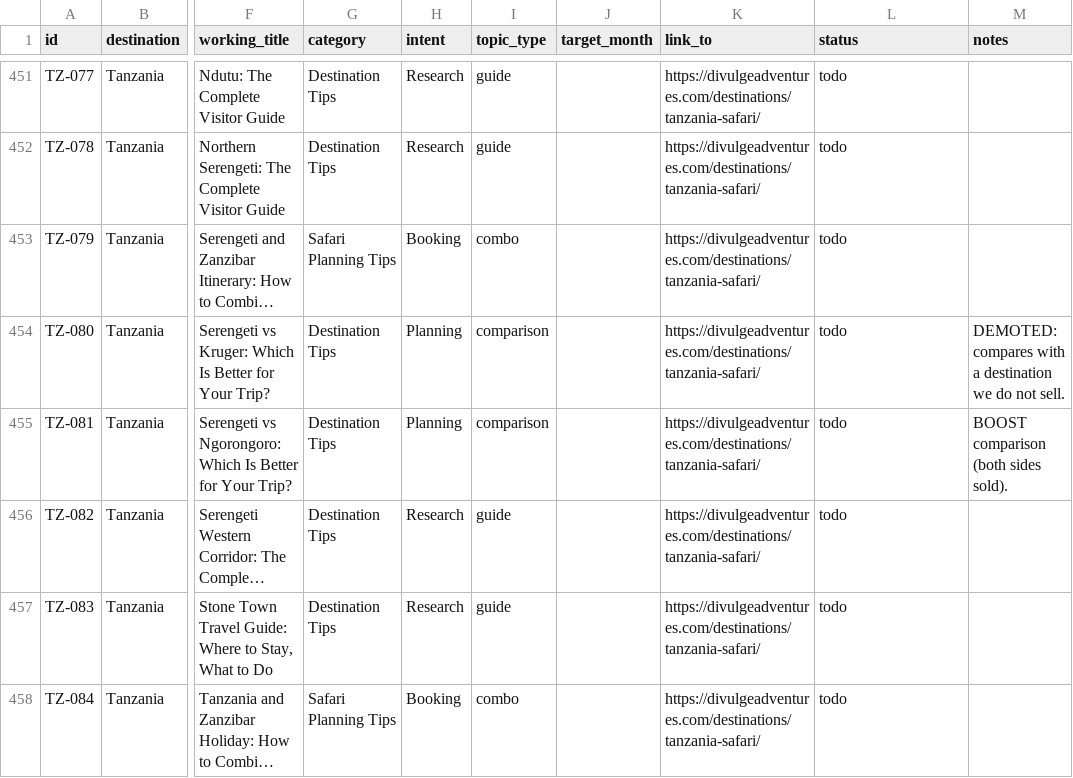
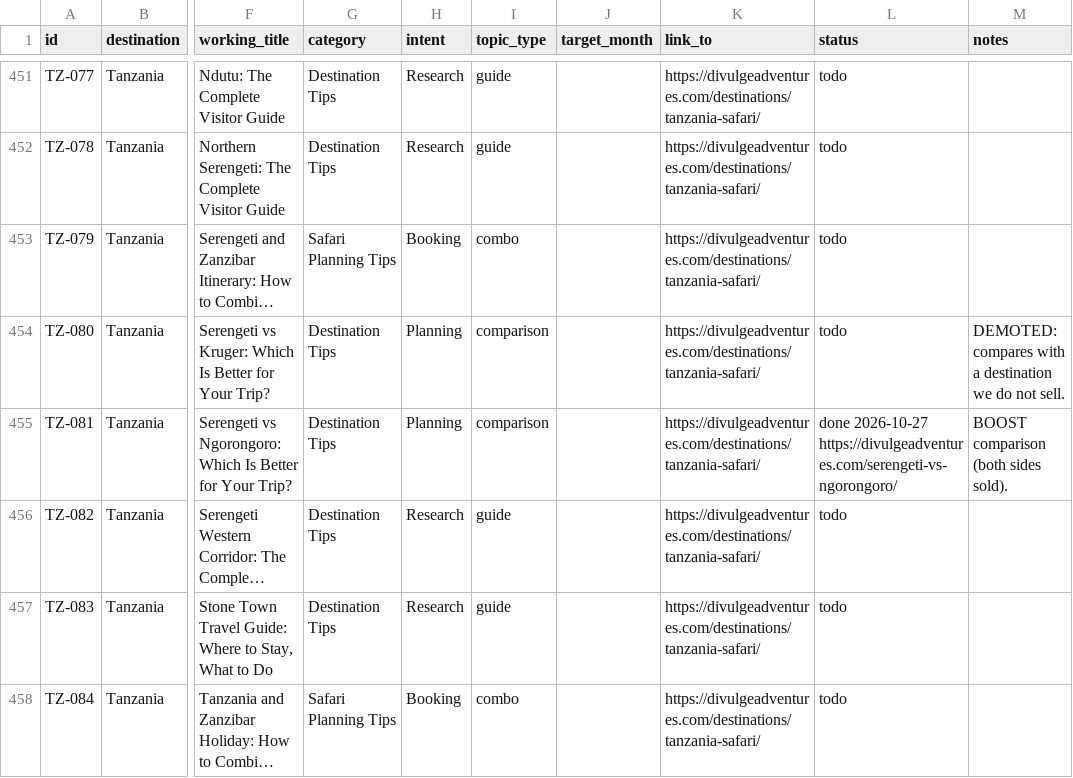
Before and after one commit to divulgeadventures/divulge-blog, a CSV file: TOPIC_BANK.csv, drawn as a sheet; only a part is shown, gaps mark what is left out; long unchanged cells end in …; the diff names each change by its address in the sheet, - before the commit and + after, or states it on an @@ line.

```diff
--- a/TOPIC_BANK.csv
+++ b/TOPIC_BANK.csv
-L455 (status): todo
+L455 (status): done 2026-10-27 https://divulgeadventures.com/serengeti-vs-ngorongoro/
```
Also changed, not shown: 5 other files.
